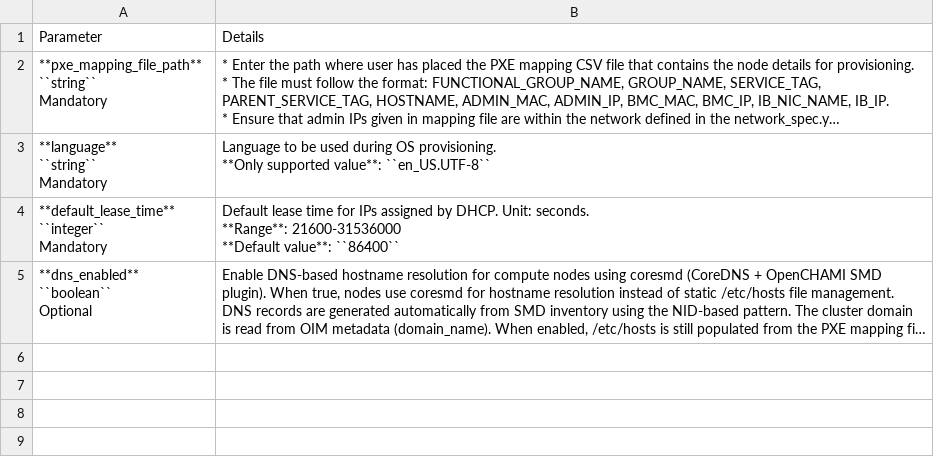
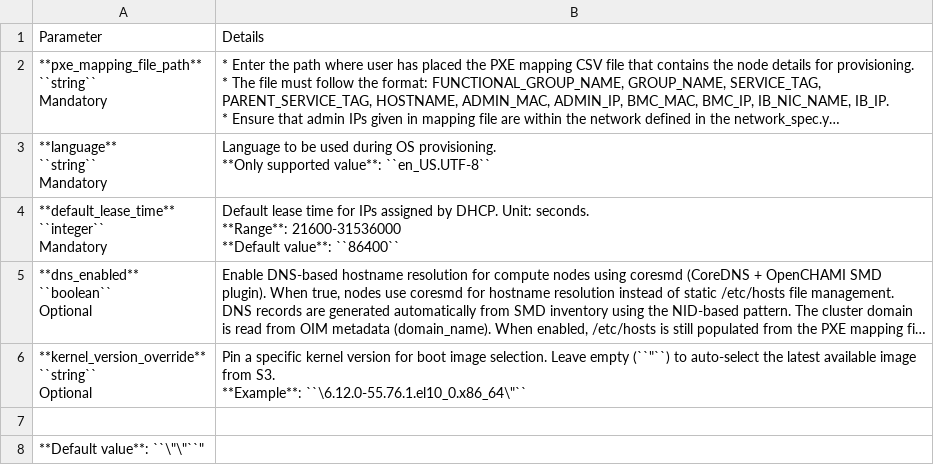
Before and after one commit to dell/omnia-containers, a CSV file: docs/source/Tables/Provision_config.csv, drawn as a sheet; long unchanged cells end in …; ↵ is a line break in a cell; the diff names each change by its address in the sheet, - before the commit and + after, or states it on an @@ line.

Commit message:
Added kernel_version_override parameter documentation to provision configuration table.

```diff
--- a/docs/source/Tables/Provision_config.csv
+++ b/docs/source/Tables/Provision_config.csv
+row 6: **kernel_version_override** ↵ ``string`` ↵ Optional | Pin a specific kernel version for boot image selection. Leave empty (``"``) to auto-select the latest available image from S3. ↵ **Example**: ``\6.12.0-55.76.1.el10_0.x86_64\"``
+row 7: (empty)
+row 8: **Default value**: ``\"\"``"
```
